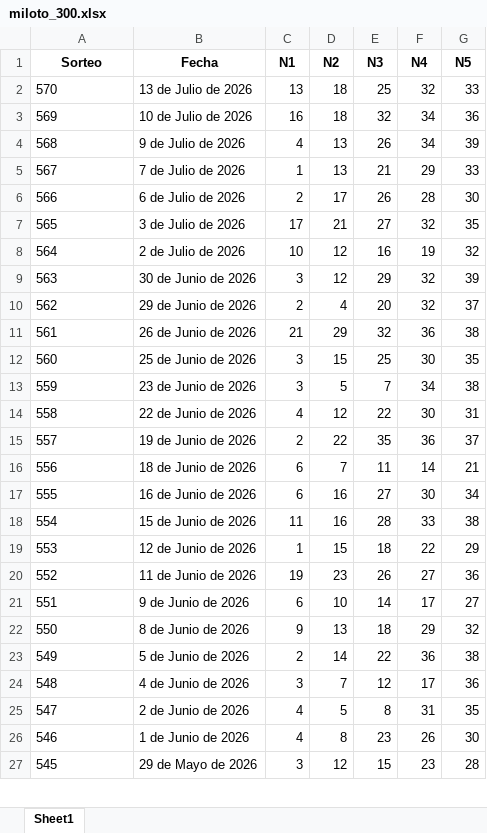
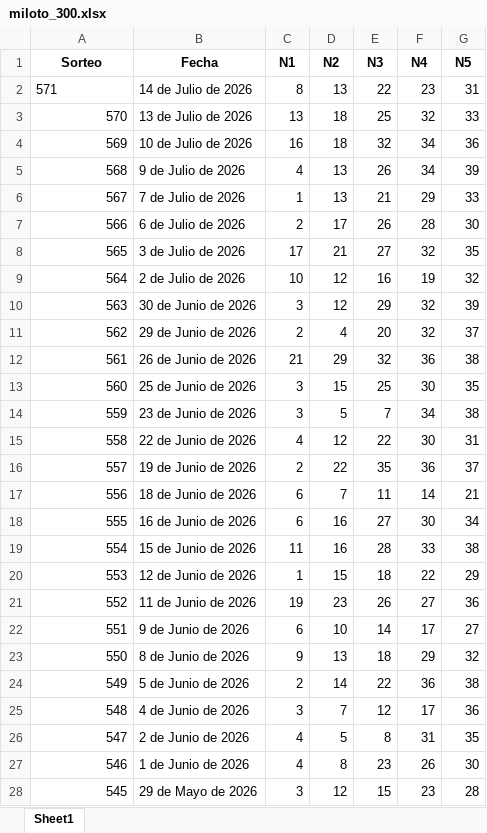
Before and after one commit to JorgeJuajinoy/lotterypython, an Excel workbook: data/miloto_300.xlsx, sheet Sheet1, drawn as a sheet; only a part is shown; values as stored, in another font and other column widths than the file's, no borders; addresses are those after the commit; the diff covers the shown part only; the diff names each change by its address in the sheet, - before the commit and + after, or states it on an @@ line.

```diff
--- a/data/miloto_300.xlsx (sheet Sheet1)
+++ b/data/miloto_300.xlsx (sheet Sheet1)
+row 2: 571 | 14 de Julio de 2026 | 8 | 13 | 22 | 23 | 31
-A3:A28 alignment: left
+A3:A28 alignment: right
```
Also changed, not shown: 1 removed row and cell formats elsewhere in this sheet, data/baloto_300.xlsx, data/sugerencias_historico.xlsx, 9 other files.
